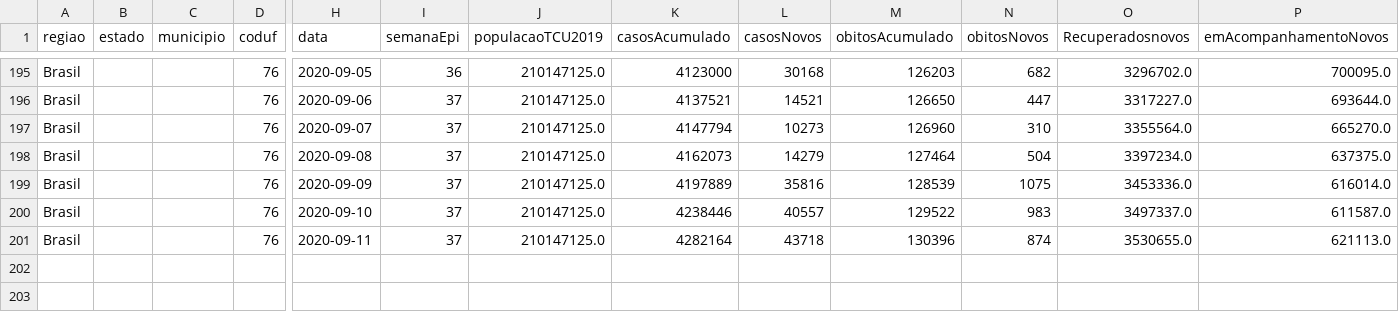
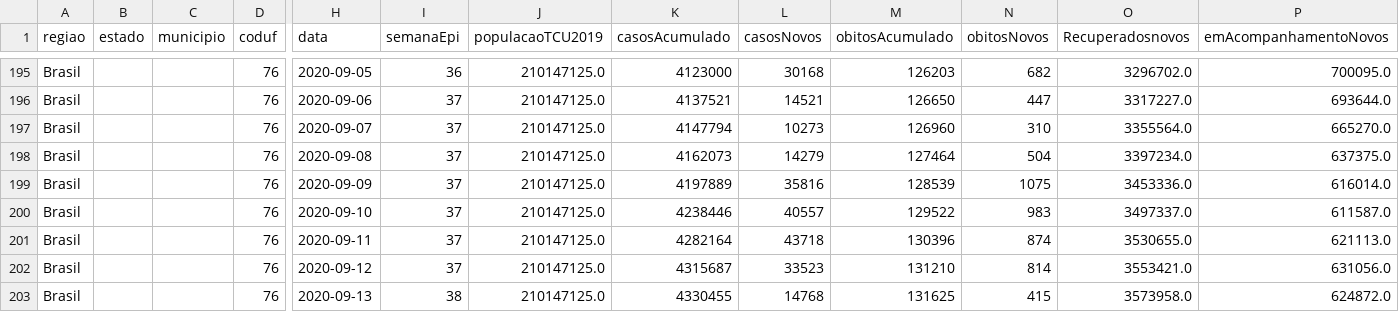
Before and after one commit to marcuswac/covid-br-data, a CSV file: covid-br-ms-country.csv, drawn as a sheet; only a part is shown, gaps mark what is left out; rows hold the shown columns only; the diff names each change by its address in the sheet, - before the commit and + after, or states it on an @@ line.

```diff
--- a/covid-br-ms-country.csv
+++ b/covid-br-ms-country.csv
+row 202: Brasil |  |  | 76 | 2020-09-12 | 37 | 210147125.0 | 4315687 | 33523 | 131210 | 814 | 3553421.0 | 631056.0
+row 203: Brasil |  |  | 76 | 2020-09-13 | 38 | 210147125.0 | 4330455 | 14768 | 131625 | 415 | 3573958.0 | 624872.0
```
Also changed, not shown: covid-br-ms-states.csv.
